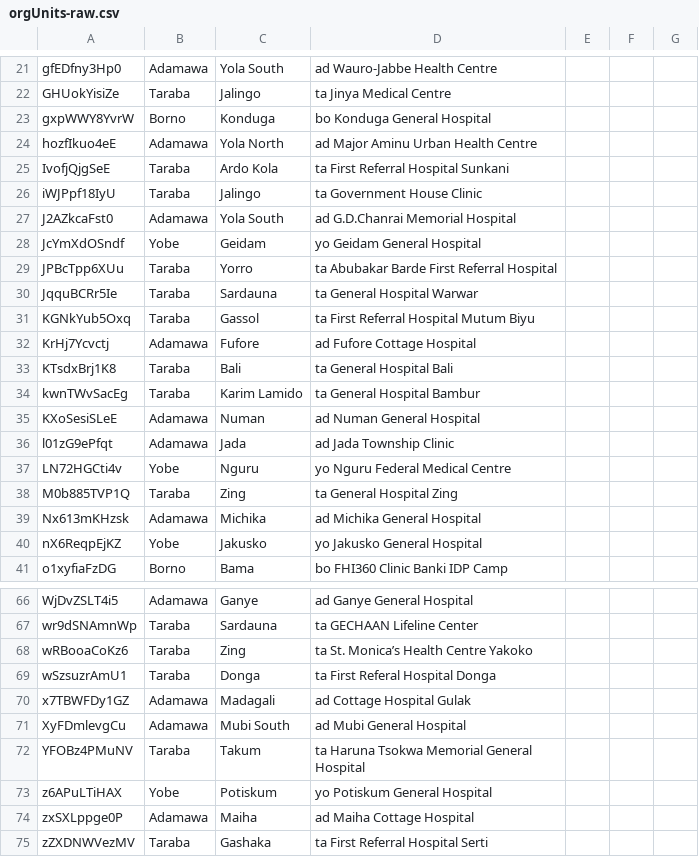
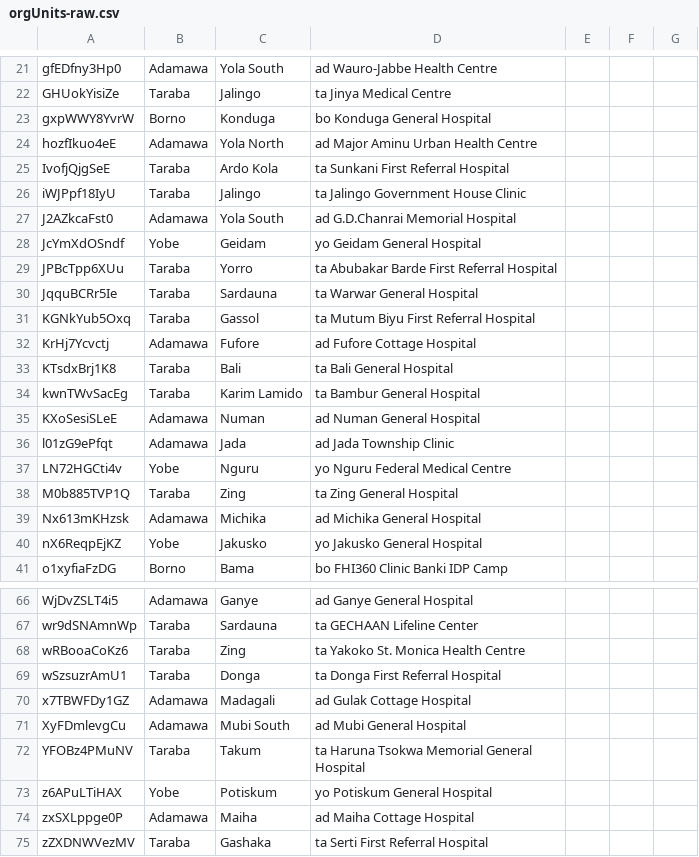
Before and after one commit to talk2yerima/ACE-1_Dashboard_Aggregation_Engine, a CSV file: config/orgUnits-raw.csv, drawn as a sheet; only a part is shown, gaps mark what is left out; the diff covers the shown part only; the diff names each change by its address in the sheet, - before the commit and + after, or states it on an @@ line.

```diff
--- a/config/orgUnits-raw.csv
+++ b/config/orgUnits-raw.csv
-D25: ta First Referral Hospital Sunkani
+D25: ta Sunkani First Referral Hospital
-D26: ta Government House Clinic
+D26: ta Jalingo Government House Clinic
-D30: ta General Hospital Warwar
+D30: ta Warwar General Hospital
-D31: ta First Referral Hospital Mutum Biyu
+D31: ta Mutum Biyu First Referral Hospital
-D33: ta General Hospital Bali
+D33: ta Bali General Hospital
-D34: ta General Hospital Bambur
+D34: ta Bambur General Hospital
-D38: ta General Hospital Zing
+D38: ta Zing General Hospital
-D68: ta St. Monica’s Health Centre Yakoko
+D68: ta Yakoko St. Monica Health Centre
-D69: ta First Referal Hospital Donga
+D69: ta Donga First Referral Hospital
-D70: ad Cottage Hospital Gulak
+D70: ad Gulak Cottage Hospital
-D75: ta First Referral Hospital Serti
+D75: ta Serti First Referral Hospital
```
Also changed, not shown: 14 edited cells elsewhere in this file, 1 other file.
